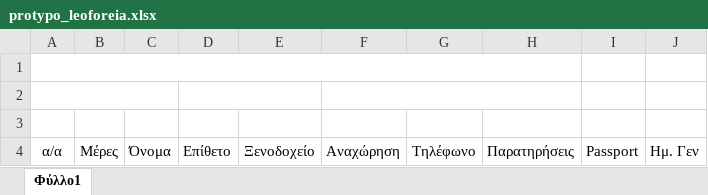
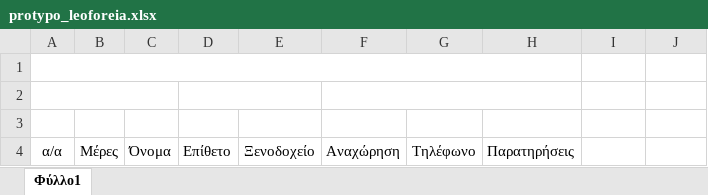
Before and after one commit to achilleaskar/LATravelManager_v2, an Excel workbook: LATravelManager.UI/Sources/protypo_leoforeia.xlsx, sheet Φύλλο1, drawn as a sheet; values as stored, in another font and other column widths than the file's, no borders; the diff names each change by its address in the sheet, - before the commit and + after, or states it on an @@ line.

```diff
--- a/LATravelManager.UI/Sources/protypo_leoforeia.xlsx (sheet Φύλλο1)
+++ b/LATravelManager.UI/Sources/protypo_leoforeia.xlsx (sheet Φύλλο1)
-I4: Passport
+I4: (empty)
-J4: Ημ. Γεν
+J4: (empty)
```
Also changed, not shown: 29 other files.
